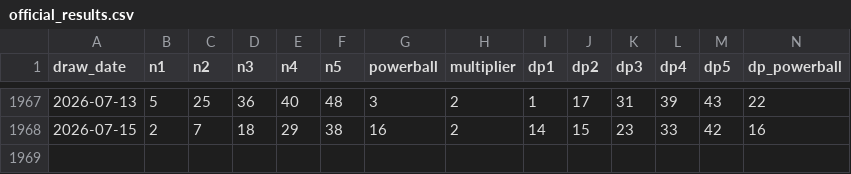
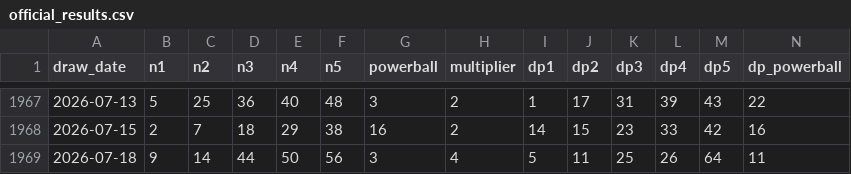
Before and after one commit to hlash99/lotto-tracker, a CSV file: data/official_results.csv, drawn as a sheet; only a part is shown, gaps mark what is left out; the diff names each change by its address in the sheet, - before the commit and + after, or states it on an @@ line.

```diff
--- a/data/official_results.csv
+++ b/data/official_results.csv
+row 1969: 2026-07-18 | 9 | 14 | 44 | 50 | 56 | 3 | 4 | 5 | 11 | 25 | 26 | 64 | 11
```
Also changed, not shown: 1 other file.
